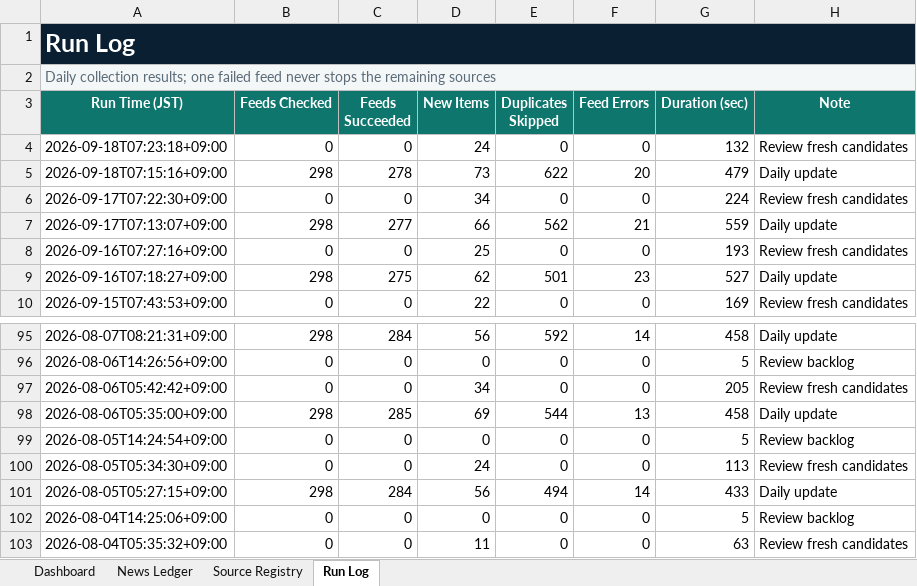
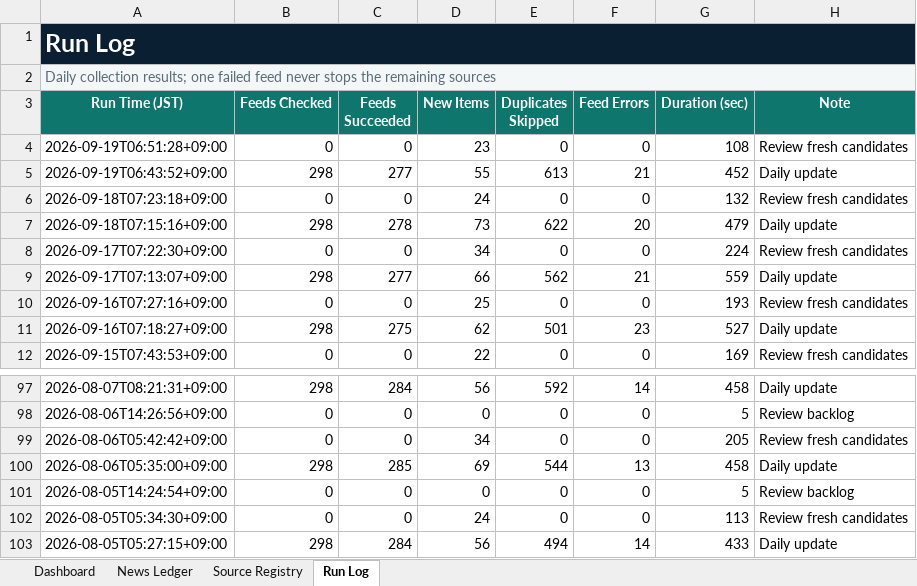
Before and after one commit to yagiharuka/innovation-news, an Excel workbook: docs/innovation_news_ledger.xlsx, sheet Run Log, drawn as a sheet; only a part is shown, gaps mark what is left out; values as stored, in another font and other column widths than the file's, no borders; table styles not drawn; removed rows and columns are numbered as before the commit, all else as after; the diff names each change by its address in the sheet, - before the commit and + after, or states it on an @@ line.

```diff
--- a/docs/innovation_news_ledger.xlsx (sheet Run Log)
+++ b/docs/innovation_news_ledger.xlsx (sheet Run Log)
+row 4: 2026-09-19T06:51:28+09:00 | 0 | 0 | 23 | 0 | 0 | 108 | Review fresh candidates
+row 5: 2026-09-19T06:43:52+09:00 | 298 | 277 | 55 | 613 | 21 | 452 | Daily update
-row 102: 2026-08-04T14:25:06+09:00 | 0 | 0 | 0 | 0 | 0 | 5 | Review backlog
-row 103: 2026-08-04T05:35:32+09:00 | 0 | 0 | 11 | 0 | 0 | 63 | Review fresh candidates
```
Also changed, not shown: sheet News Ledger, sheet Dashboard, 13 other files.
